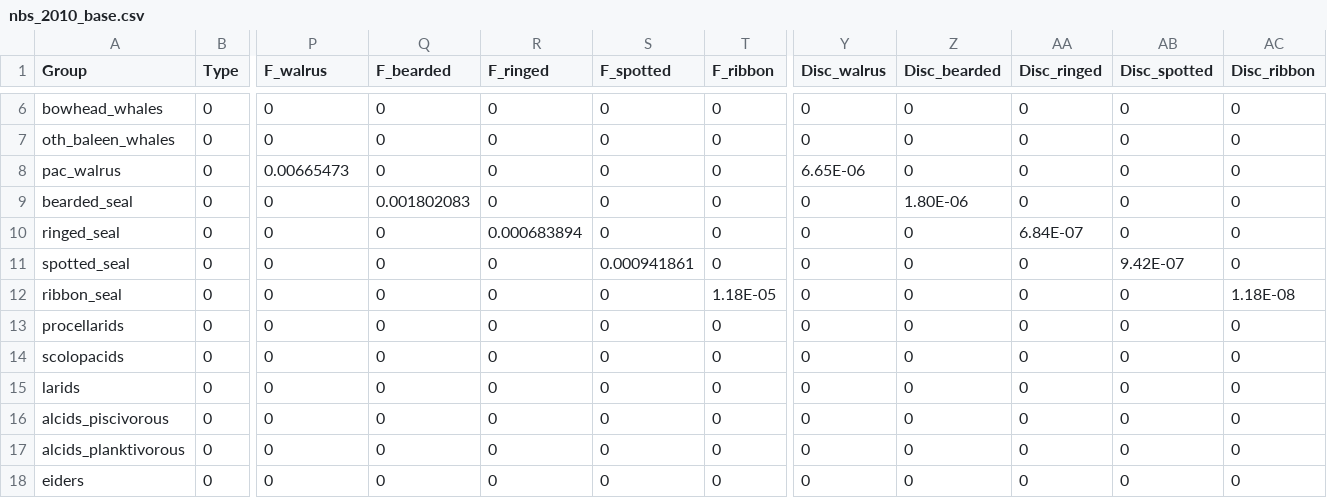
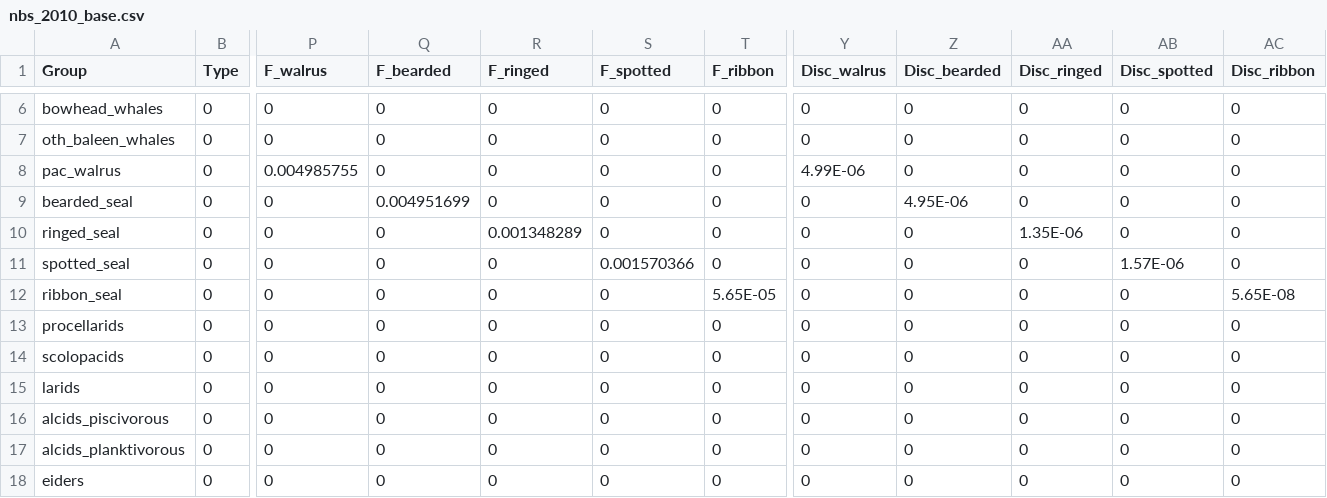
Before and after one commit to aw2113/aclim_nbs_rpath, a CSV file: model/nbs_2010_base.csv, drawn as a sheet; only a part is shown, gaps mark what is left out; the diff names each change by its address in the sheet, - before the commit and + after, or states it on an @@ line.

Commit message:
Updated marine mammal harvest

```diff
--- a/model/nbs_2010_base.csv
+++ b/model/nbs_2010_base.csv
-P8 (F_walrus): 0.00665473
+P8 (F_walrus): 0.004985755
-Y8 (Disc_walrus): 6.65E-06
+Y8 (Disc_walrus): 4.99E-06
-Q9 (F_bearded): 0.001802083
+Q9 (F_bearded): 0.004951699
-Z9 (Disc_bearded): 1.80E-06
+Z9 (Disc_bearded): 4.95E-06
-R10 (F_ringed): 0.000683894
+R10 (F_ringed): 0.001348289
-AA10 (Disc_ringed): 6.84E-07
+AA10 (Disc_ringed): 1.35E-06
-S11 (F_spotted): 0.000941861
+S11 (F_spotted): 0.001570366
-AB11 (Disc_spotted): 9.42E-07
+AB11 (Disc_spotted): 1.57E-06
-T12 (F_ribbon): 1.18E-05
+T12 (F_ribbon): 5.65E-05
-AC12 (Disc_ribbon): 1.18E-08
+AC12 (Disc_ribbon): 5.65E-08
```
